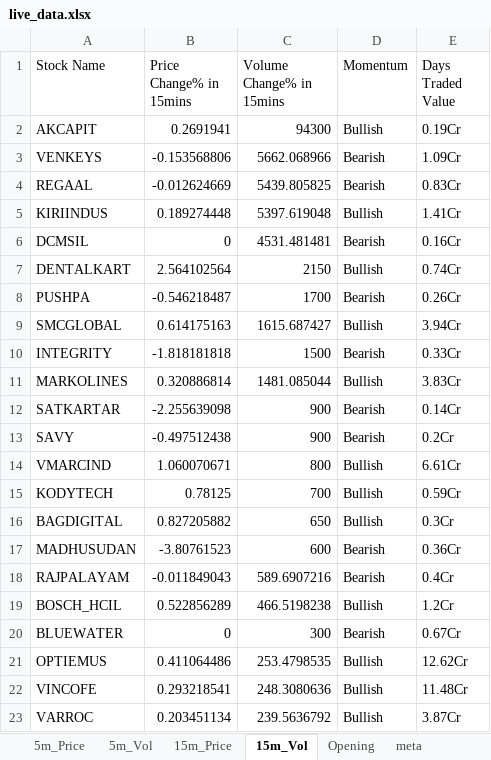
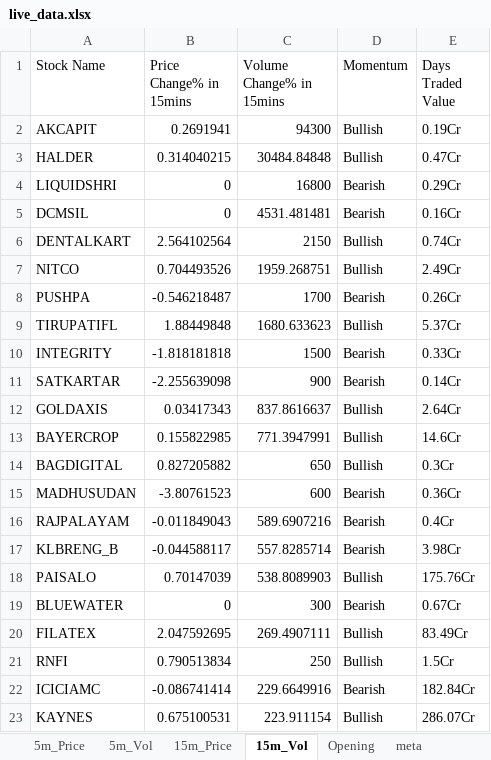
Before and after one commit to srbsharma92/priceAction2, an Excel workbook: data/live_data.xlsx, sheet 15m_Vol, drawn as a sheet; values as stored, in another font and other column widths than the file's, no borders; removed rows and columns are numbered as before the commit, all else as after; the diff names each change by its address in the sheet, - before the commit and + after, or states it on an @@ line.

```diff
--- a/data/live_data.xlsx (sheet 15m_Vol)
+++ b/data/live_data.xlsx (sheet 15m_Vol)
-row 3: VENKEYS | -0.153568806 | 5662.068966 | Bearish | 1.09Cr
-row 4: REGAAL | -0.012624669 | 5439.805825 | Bearish | 0.83Cr
-row 5: KIRIINDUS | 0.189274448 | 5397.619048 | Bullish | 1.41Cr
+row 3: HALDER | 0.314040215 | 30484.84848 | Bullish | 0.47Cr
+row 4: LIQUIDSHRI | 0 | 16800 | Bearish | 0.29Cr
+row 7: NITCO | 0.704493526 | 1959.268751 | Bullish | 2.49Cr
-row 9: SMCGLOBAL | 0.614175163 | 1615.687427 | Bullish | 3.94Cr
+row 9: TIRUPATIFL | 1.88449848 | 1680.633623 | Bullish | 5.37Cr
-row 11: MARKOLINES | 0.320886814 | 1481.085044 | Bullish | 3.83Cr
-row 13: SAVY | -0.497512438 | 900 | Bearish | 0.2Cr
-row 14: VMARCIND | 1.060070671 | 800 | Bullish | 6.61Cr
-row 15: KODYTECH | 0.78125 | 700 | Bullish | 0.59Cr
+row 12: GOLDAXIS | 0.03417343 | 837.8616637 | Bullish | 2.64Cr
+row 13: BAYERCROP | 0.155822985 | 771.3947991 | Bullish | 14.6Cr
-row 19: BOSCH_HCIL | 0.522856289 | 466.5198238 | Bullish | 1.2Cr
+row 17: KLBRENG_B | -0.044588117 | 557.8285714 | Bearish | 3.98Cr
+row 18: PAISALO | 0.70147039 | 538.8089903 | Bullish | 175.76Cr
-row 21: OPTIEMUS | 0.411064486 | 253.4798535 | Bullish | 12.62Cr
-row 22: VINCOFE | 0.293218541 | 248.3080636 | Bullish | 11.48Cr
-row 23: VARROC | 0.203451134 | 239.5636792 | Bullish | 3.87Cr
+row 20: FILATEX | 2.047592695 | 269.4907111 | Bullish | 83.49Cr
+row 21: RNFI | 0.790513834 | 250 | Bullish | 1.5Cr
+row 22: ICICIAMC | -0.086741414 | 229.6649916 | Bearish | 182.84Cr
+row 23: KAYNES | 0.675100531 | 223.911154 | Bullish | 286.07Cr
```
Also changed, not shown: sheet 5m_Vol, sheet 15m_Price, sheet 5m_Price, sheet meta.
